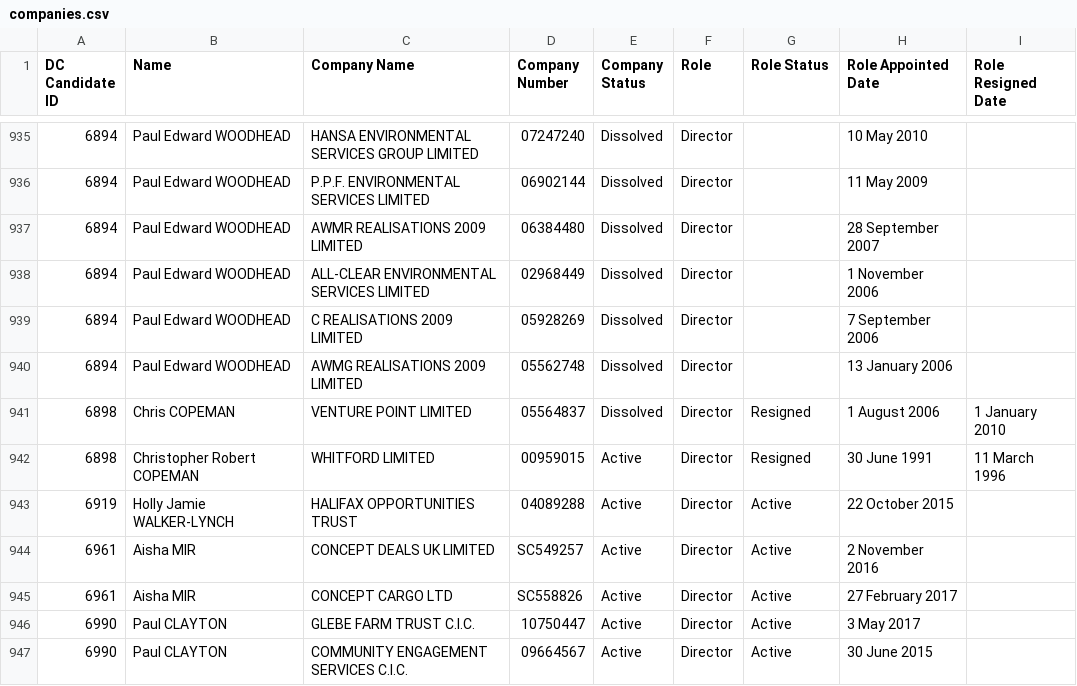
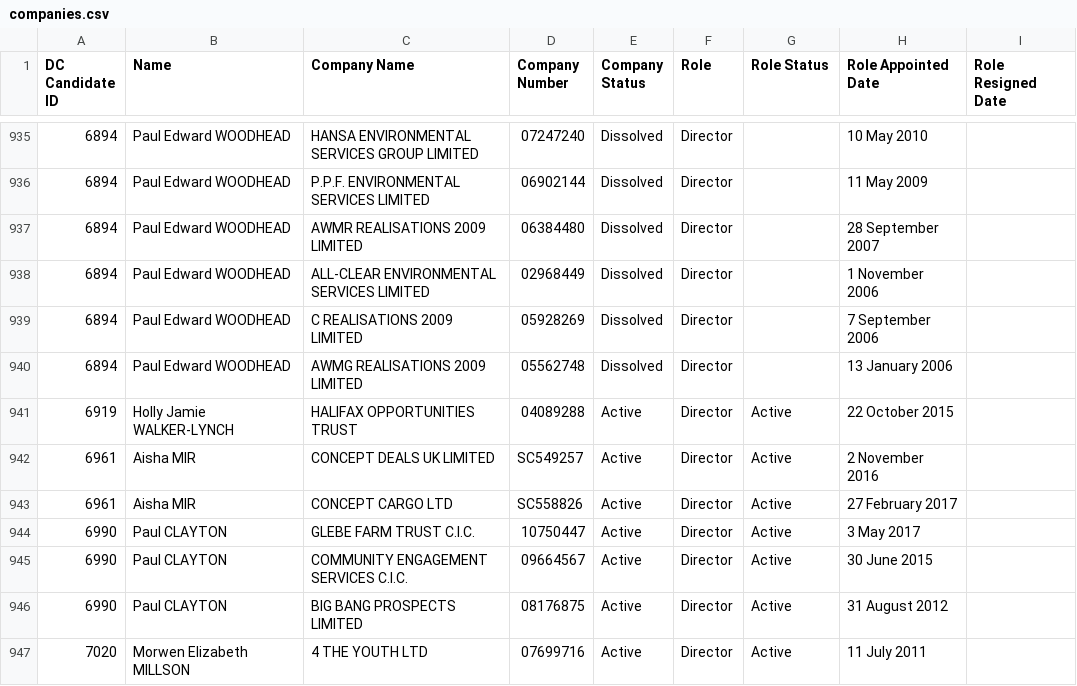
Before and after one commit to EdwardBetts/companies-house, a CSV file: companies.csv, drawn as a sheet; only a part is shown, gaps mark what is left out; the shorter side is filled out with more unchanged rows; the diff names each change by its address in the sheet, - before the commit and + after, or states it on an @@ line.

Commit message:
Chris Copeman update
Removing two wrong matches

```diff
--- a/companies.csv
+++ b/companies.csv
-row 941: 6898 | Chris COPEMAN | VENTURE POINT LIMITED | 05564837 | Dissolved | Director | Resigned | 1 August 2006 | 1 January 2010
-row 942: 6898 | Christopher Robert COPEMAN | WHITFORD LIMITED | 00959015 | Active | Director | Resigned | 30 June 1991 | 11 March 1996
```
